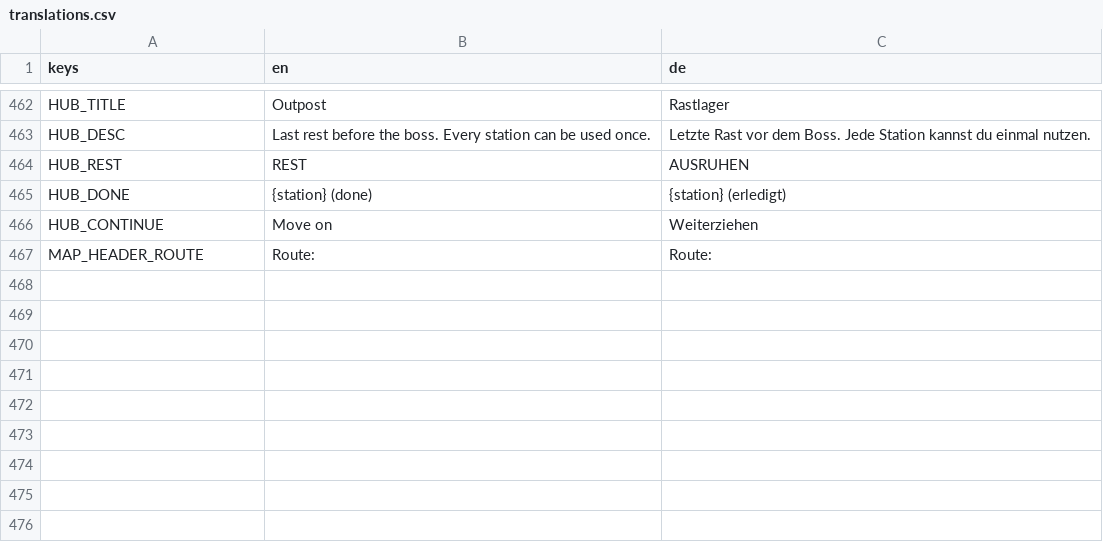
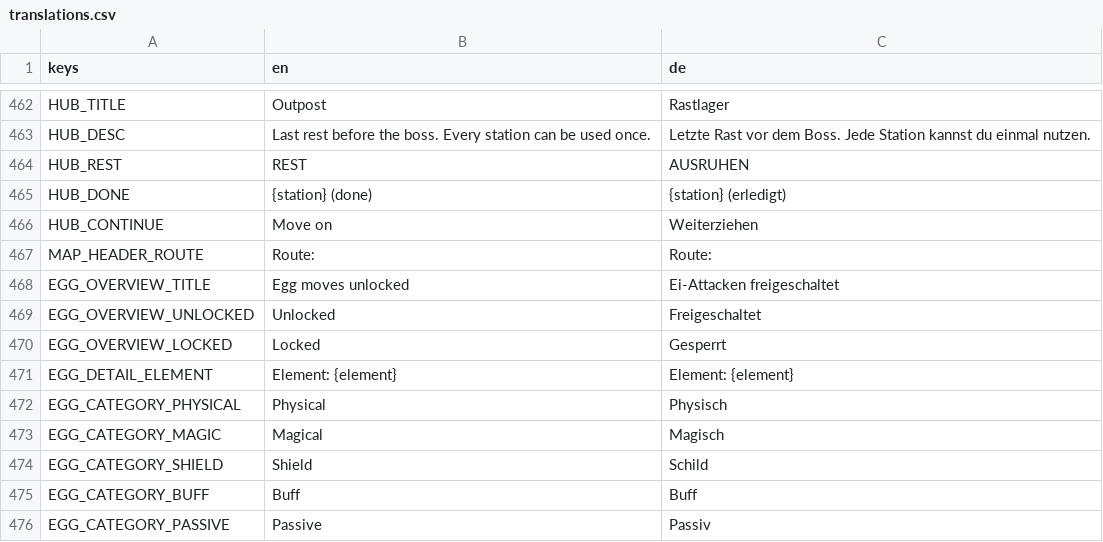
Before and after one commit to GaraGentor/Mon-Rogue, a CSV file: localization/translations.csv, drawn as a sheet; only a part is shown, gaps mark what is left out.

```diff
--- a/localization/translations.csv
+++ b/localization/translations.csv
@@ -491 +491,10 @@ HUB_CONTINUE,Move on,Weiterziehen
 MAP_HEADER_ROUTE,Route:,Route:
+EGG_OVERVIEW_TITLE,Egg moves unlocked,Ei-Attacken freigeschaltet
+EGG_OVERVIEW_UNLOCKED,Unlocked,Freigeschaltet
+EGG_OVERVIEW_LOCKED,Locked,Gesperrt
+EGG_DETAIL_ELEMENT,Element: {element},Element: {element}
+EGG_CATEGORY_PHYSICAL,Physical,Physisch
+EGG_CATEGORY_MAGIC,Magical,Magisch
+EGG_CATEGORY_SHIELD,Shield,Schild
+EGG_CATEGORY_BUFF,Buff,Buff
+EGG_CATEGORY_PASSIVE,Passive,Passiv
```
Also changed, not shown: 19 other files.
